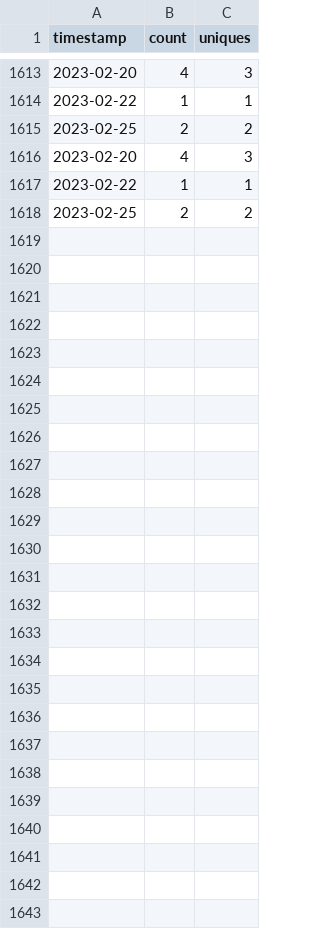
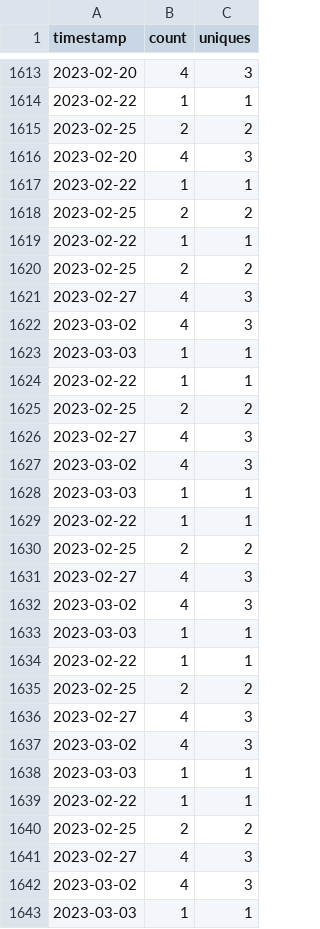
Before and after one commit to MinCiencia/Politicas, a CSV file: input/Traffic/clones.csv, drawn as a sheet; only a part is shown, gaps mark what is left out.

```diff
--- a/input/Traffic/clones.csv
+++ b/input/Traffic/clones.csv
@@ -1618 +1618,26 @@ timestamp,count,uniques
 2023-02-25,2,2
+2023-02-22,1,1
+2023-02-25,2,2
+2023-02-27,4,3
+2023-03-02,4,3
+2023-03-03,1,1
+2023-02-22,1,1
+2023-02-25,2,2
+2023-02-27,4,3
+2023-03-02,4,3
+2023-03-03,1,1
+2023-02-22,1,1
+2023-02-25,2,2
+2023-02-27,4,3
+2023-03-02,4,3
+2023-03-03,1,1
+2023-02-22,1,1
+2023-02-25,2,2
+2023-02-27,4,3
+2023-03-02,4,3
+2023-03-03,1,1
+2023-02-22,1,1
+2023-02-25,2,2
+2023-02-27,4,3
+2023-03-02,4,3
+2023-03-03,1,1
```
Also changed, not shown: input/Traffic/popular.csv, input/Traffic/referrers.csv, 3 other files.
